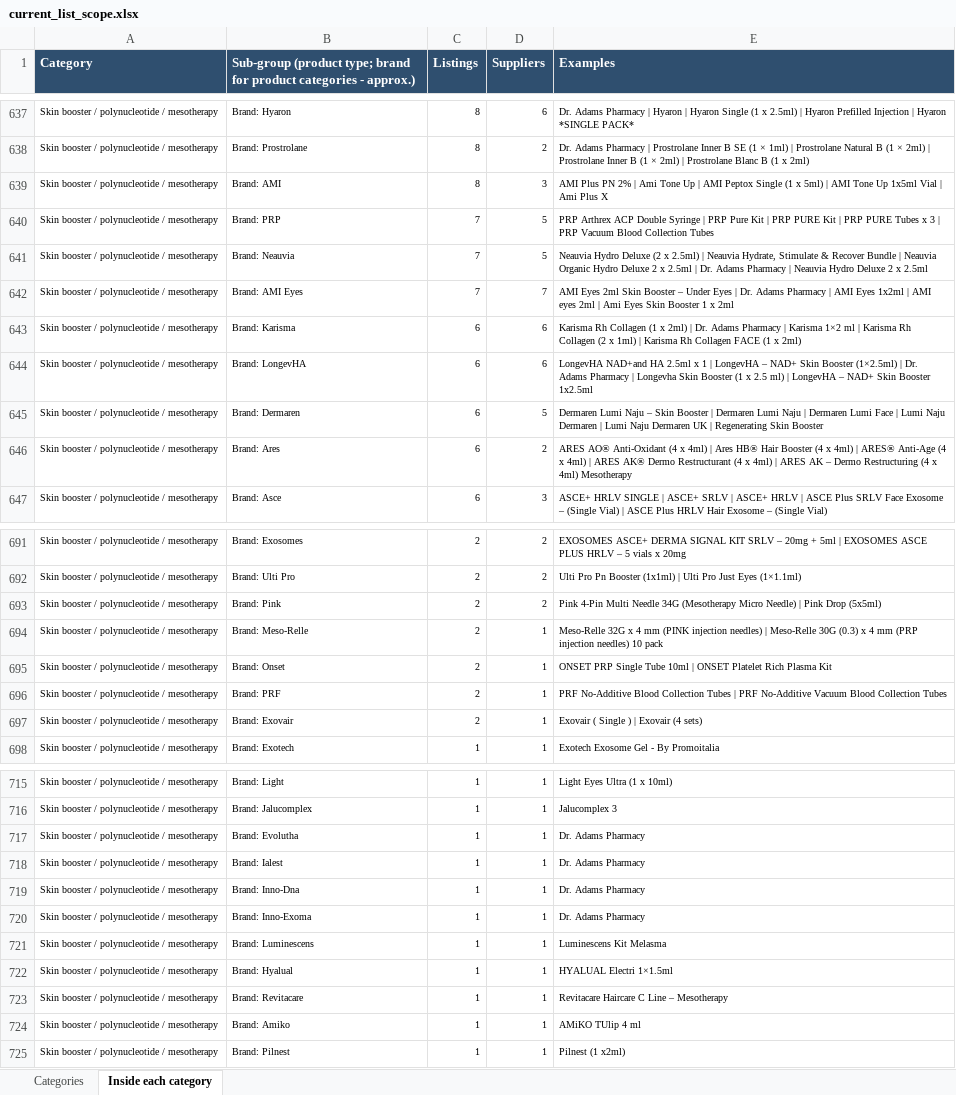
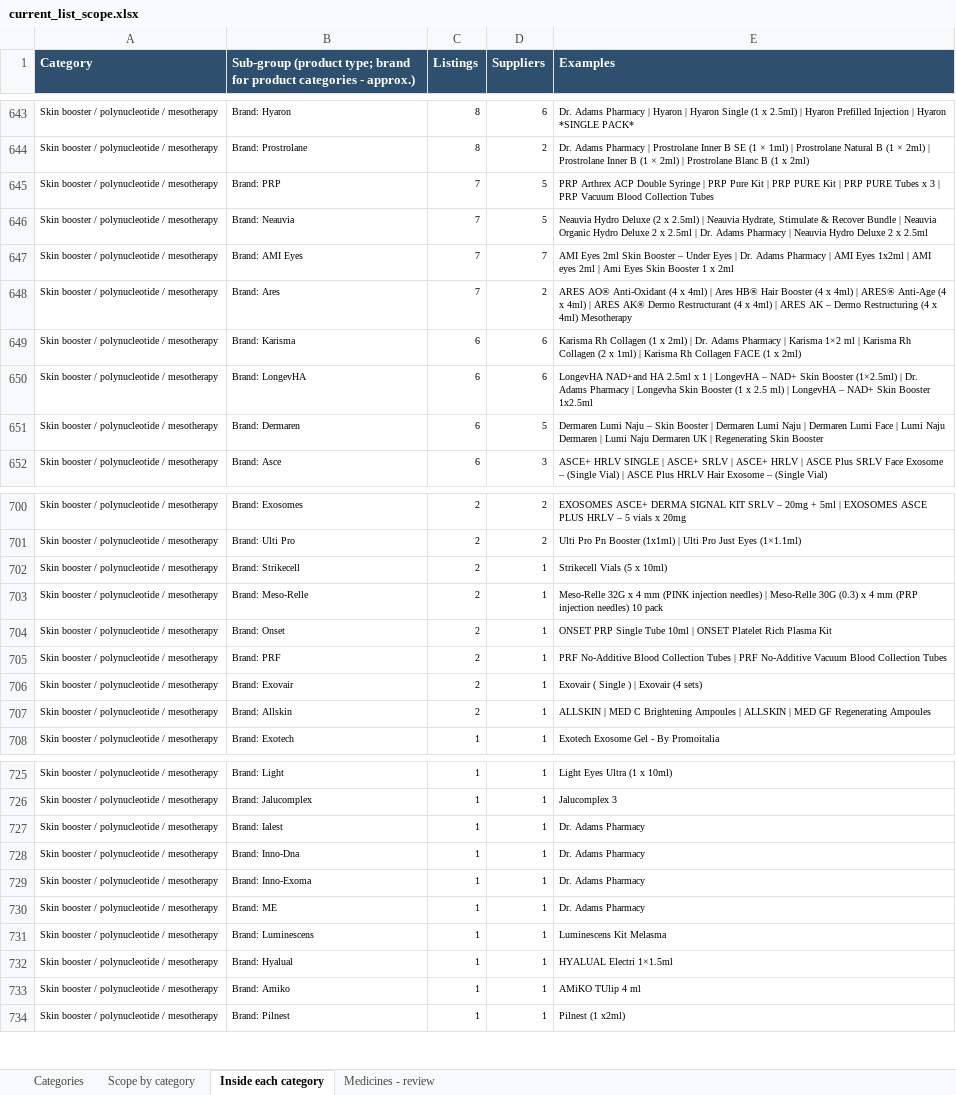
Before and after one commit to asghariresearcher1918-cyber/product-matching, an Excel workbook: output/current_list_scope.xlsx, sheet Inside each category, drawn as a sheet; only a part is shown, gaps mark what is left out; values as stored, in another font and other column widths than the file's, no borders; removed rows and columns are numbered as before the commit, all else as after; the diff covers the shown part only; the diff names each change by its address in the sheet, - before the commit and + after, or states it on an @@ line.

```diff
--- a/output/current_list_scope.xlsx (sheet Inside each category)
+++ b/output/current_list_scope.xlsx (sheet Inside each category)
+sheet tab: Scope by category
+sheet tab: Medicines - review
-row 639: Skin booster / polynucleotide / mesotherapy | Brand: AMI | 8 | 3 | AMI Plus PN 2% | Ami Tone Up | AMI Peptox Single (1 x 5ml) | AMI Tone Up 1x5ml Vial | Ami Plus X
+row 648: Skin booster / polynucleotide / mesotherapy | Brand: Ares | 7 | 2 | ARES AO® Anti-Oxidant (4 x 4ml) | Ares HB® Hair Booster (4 x 4ml) | ARES® Anti-Age (4 x 4ml) | ARES AK® Dermo Restructurant (4 x 4ml) | ARES AK – Dermo Restructuring (4 x 4ml) Mesotherapy
-row 646: Skin booster / polynucleotide / mesotherapy | Brand: Ares | 6 | 2 | ARES AO® Anti-Oxidant (4 x 4ml) | Ares HB® Hair Booster (4 x 4ml) | ARES® Anti-Age (4 x 4ml) | ARES AK® Dermo Restructurant (4 x 4ml) | ARES AK – Dermo Restructuring (4 x 4ml) Mesotherapy
-row 693: Skin booster / polynucleotide / mesotherapy | Brand: Pink | 2 | 2 | Pink 4-Pin Multi Needle 34G (Mesotherapy Micro Needle) | Pink Drop (5x5ml)
+row 702: Skin booster / polynucleotide / mesotherapy | Brand: Strikecell | 2 | 1 | Strikecell Vials (5 x 10ml)
+row 707: Skin booster / polynucleotide / mesotherapy | Brand: Allskin | 2 | 1 | ALLSKIN | MED C Brightening Ampoules | ALLSKIN | MED GF Regenerating Ampoules
-row 717: Skin booster / polynucleotide / mesotherapy | Brand: Evolutha | 1 | 1 | Dr. Adams Pharmacy
+row 730: Skin booster / polynucleotide / mesotherapy | Brand: ME | 1 | 1 | Dr. Adams Pharmacy
-row 723: Skin booster / polynucleotide / mesotherapy | Brand: Revitacare | 1 | 1 | Revitacare Haircare C Line – Mesotherapy
```
Also changed, not shown: 31 added rows, 20 removed rows, 7 moved rows and 17 edited cells elsewhere in this sheet, sheet Categories, 5 other files.
